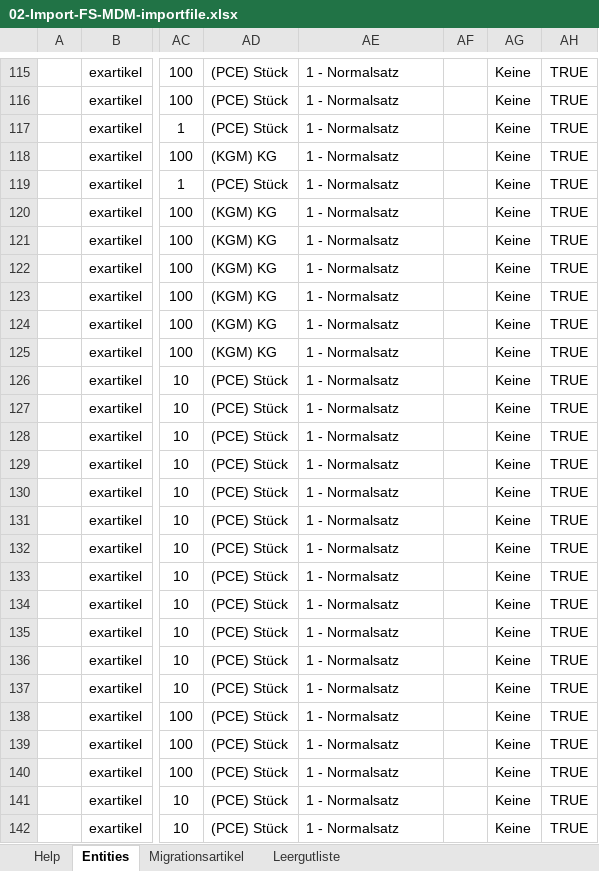
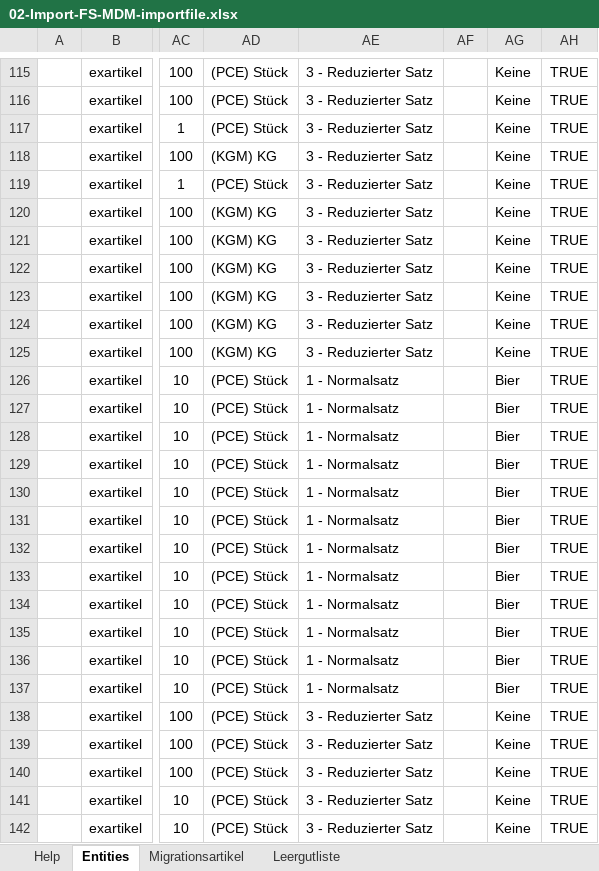
Before and after one commit to Otto-Mischler/Projeke, an Excel workbook: Denner/Import-nationale-Artikel-DPB/Import 2/02-Import-FS-MDM-importfile.xlsx, sheet Entities, drawn as a sheet; only a part is shown, gaps mark what is left out; values as stored, in another font and other column widths than the file's, no borders; conditional formats not drawn; the diff covers the shown part only; the diff names each change by its address in the sheet, - before the commit and + after, or states it on an @@ line.

```diff
--- a/Denner/Import-nationale-Artikel-DPB/Import 2/02-Import-FS-MDM-importfile.xlsx (sheet Entities)
+++ b/Denner/Import-nationale-Artikel-DPB/Import 2/02-Import-FS-MDM-importfile.xlsx (sheet Entities)
-AE115:AE125: 1 - Normalsatz
+AE115:AE125: 3 - Reduzierter Satz
-AG126:AG137: Keine
+AG126:AG137: Bier
-AE138:AE142: 1 - Normalsatz
+AE138:AE142: 3 - Reduzierter Satz
```
Also changed, not shown: 164 edited cells elsewhere in this sheet, sheet Migrationsartikel, formulas that keep their value, Denner/Import-nationale-Artikel-DPB/Import 3/03-Import-Template-MDM-01-importfile.xlsx, 9 other files.
